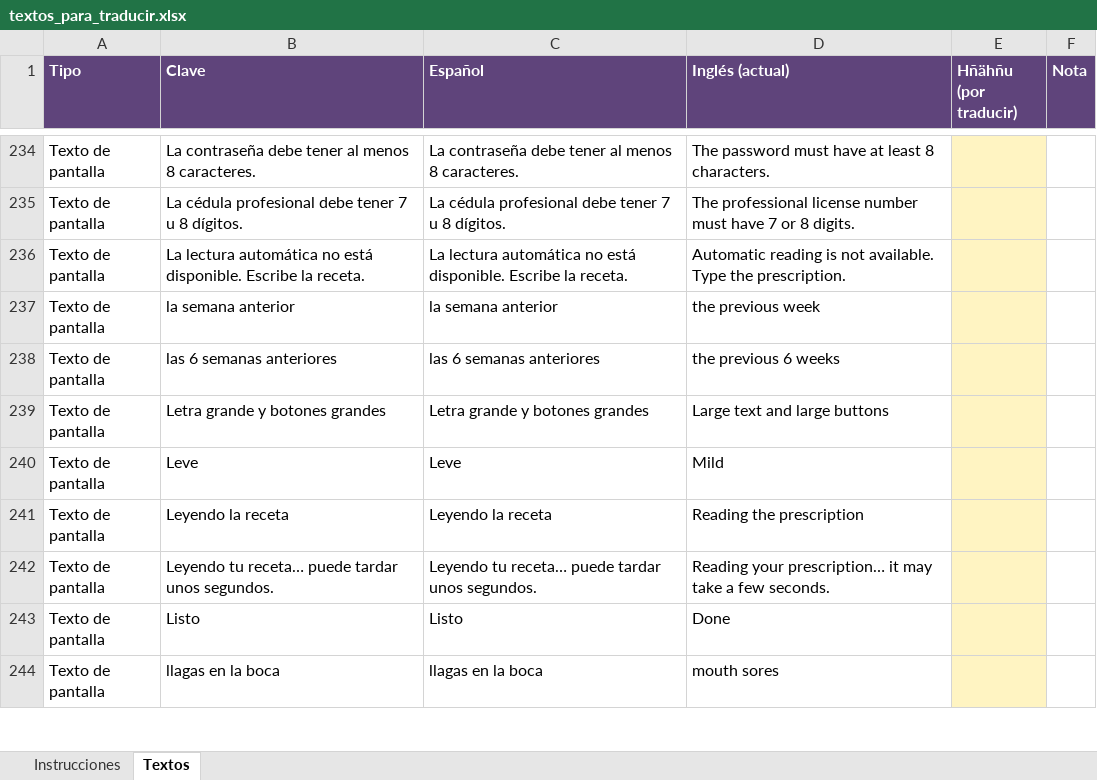
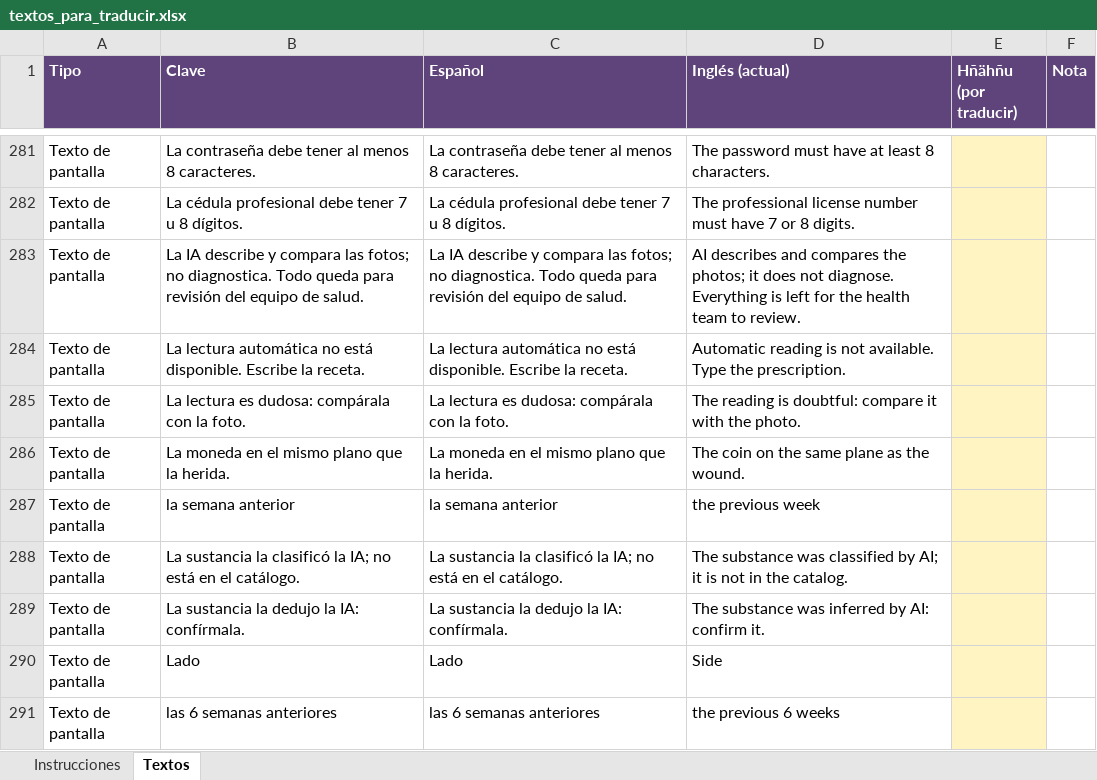
Before and after one commit to nshtpdrz/hackaGAM, an Excel workbook: docs/textos_para_traducir.xlsx, sheet Textos, drawn as a sheet; only a part is shown, gaps mark what is left out; the shorter side is filled out with more unchanged rows; values as stored, in another font and other column widths than the file's, no borders; the diff covers the shown part only; the diff names each change by its address in the sheet, - before the commit and + after, or states it on an @@ line.

```diff
--- a/docs/textos_para_traducir.xlsx (sheet Textos)
+++ b/docs/textos_para_traducir.xlsx (sheet Textos)
+row 283: Texto de pantalla | La IA describe y compara las fotos; no diagnostica. Todo queda para revisión del equipo de salud. | La IA describe y compara las fotos; no diagnostica. Todo queda para revisión del equipo de salud. | AI describes and compares the photos; it does not diagnose. Everything is left for the health team to review.
+row 285: Texto de pantalla | La lectura es dudosa: compárala con la foto. | La lectura es dudosa: compárala con la foto. | The reading is doubtful: compare it with the photo.
+row 286: Texto de pantalla | La moneda en el mismo plano que la herida. | La moneda en el mismo plano que la herida. | The coin on the same plane as the wound.
+row 288: Texto de pantalla | La sustancia la clasificó la IA; no está en el catálogo. | La sustancia la clasificó la IA; no está en el catálogo. | The substance was classified by AI; it is not in the catalog.
+row 289: Texto de pantalla | La sustancia la dedujo la IA: confírmala. | La sustancia la dedujo la IA: confírmala. | The substance was inferred by AI: confirm it.
+row 290: Texto de pantalla | Lado | Lado | Side
```
Also changed, not shown: 96 added rows elsewhere in this sheet, sheet Instrucciones, 47 other files.
